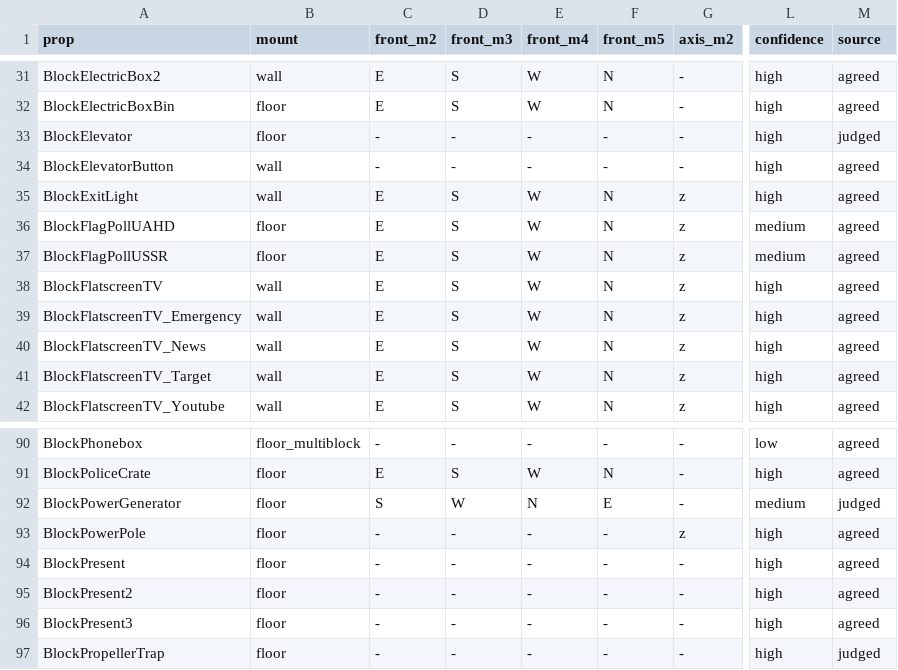
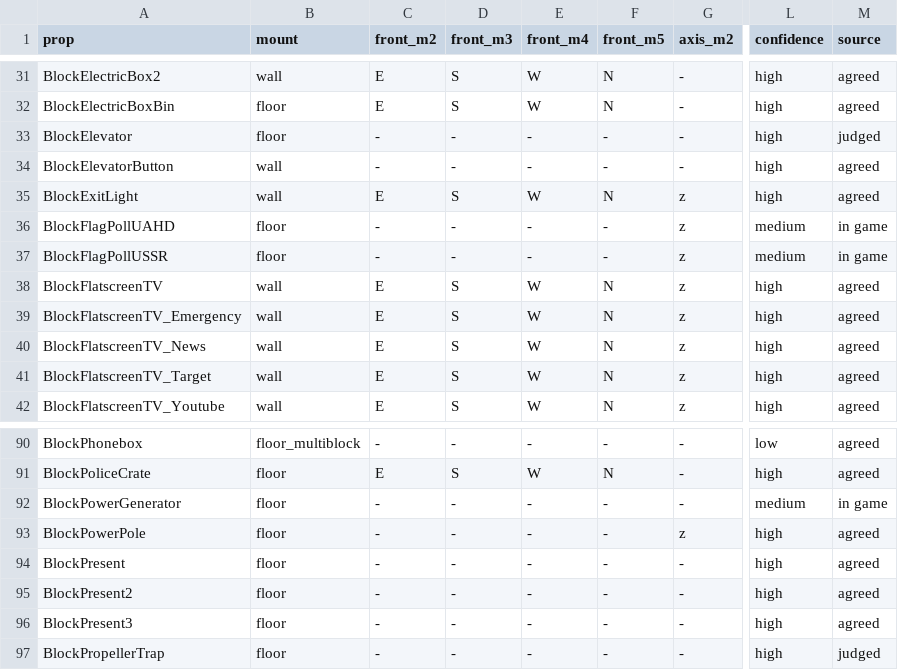
Before and after one commit to raihanadf/decimation-singleplayer, a TSV file: docs/references/prop_facing.tsv, drawn as a sheet; only a part is shown, gaps mark what is left out; the diff names each change by its address in the sheet, - before the commit and + after, or states it on an @@ line.

```diff
--- a/docs/references/prop_facing.tsv
+++ b/docs/references/prop_facing.tsv
-C36:C37 (front_m2): E
+C36:C37 (front_m2): -
-D36:D37 (front_m3): S
+D36:D37 (front_m3): -
-E36:E37 (front_m4): W
+E36:E37 (front_m4): -
-F36:F37 (front_m5): N
+F36:F37 (front_m5): -
-M36:M37 (source): agreed
+M36:M37 (source): in game
-C92 (front_m2): S
+C92 (front_m2): -
-D92 (front_m3): W
+D92 (front_m3): -
-E92 (front_m4): N
+E92 (front_m4): -
-F92 (front_m5): E
+F92 (front_m5): -
-M92 (source): judged
+M92 (source): in game
```
Also changed, not shown: dev/src/main/resources/assets/deciworldgen/prop_facing.tsv, docs/references/prop_facing_overrides.tsv, 12 other files.
